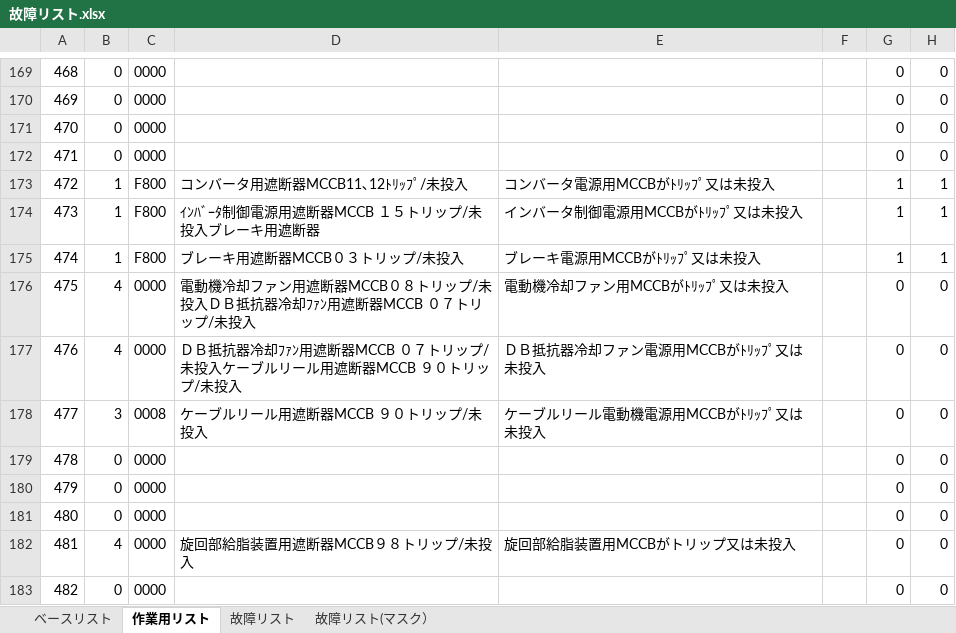
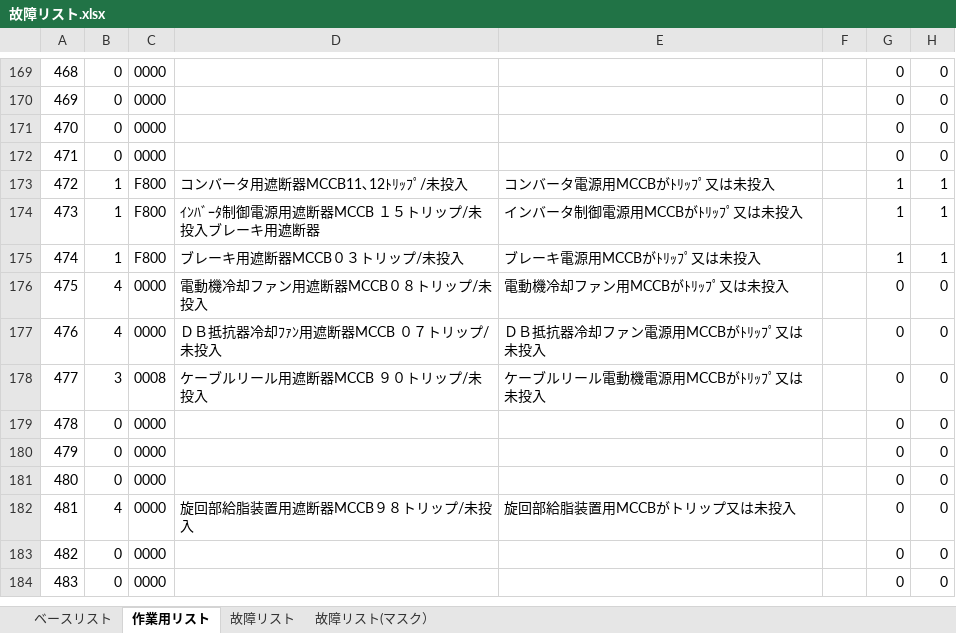
Before and after one commit to SMH-MRD/MKCC0, an Excel workbook: 故障リスト.xlsx, sheet 作業用リスト, drawn as a sheet; only a part is shown, gaps mark what is left out; the shorter side is filled out with more unchanged rows; values as stored, in another font and other column widths than the file's, no borders; the diff names each change by its address in the sheet, - before the commit and + after, or states it on an @@ line.

```diff
--- a/故障リスト.xlsx (sheet 作業用リスト)
+++ b/故障リスト.xlsx (sheet 作業用リスト)
-D176: 電動機冷却ファン用遮断器MCCB０８トリップ/未投入ＤＢ抵抗器冷却ﾌｧﾝ用遮断器MCCB ０７トリップ/未投入
+D176: 電動機冷却ファン用遮断器MCCB０８トリップ/未投入
-D177: ＤＢ抵抗器冷却ﾌｧﾝ用遮断器MCCB ０７トリップ/未投入ケーブルリール用遮断器MCCB ９０トリップ/未投入
+D177: ＤＢ抵抗器冷却ﾌｧﾝ用遮断器MCCB ０７トリップ/未投入
```
Also changed, not shown: sheet 故障リスト, sheet ベースリスト, 13 other files.
